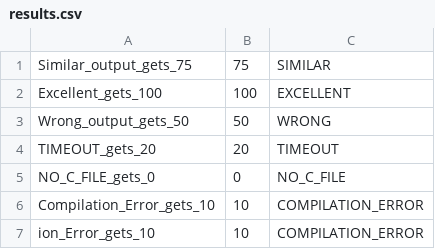
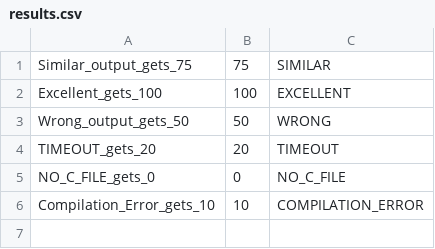
Before and after one commit to Noamko/OS_hw_shell, a CSV file: s3/results.csv, drawn as a sheet; the diff names each change by its address in the sheet, - before the commit and + after, or states it on an @@ line.

```diff
--- a/s3/results.csv
+++ b/s3/results.csv
-row 7: ion_Error_gets_10 | 10 | COMPILATION_ERROR
```
Also changed, not shown: 13 other files.
